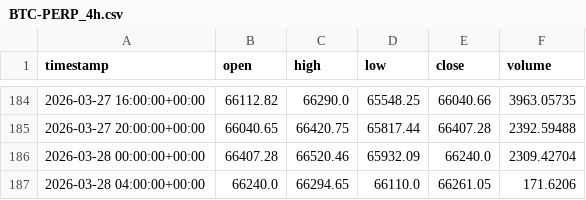
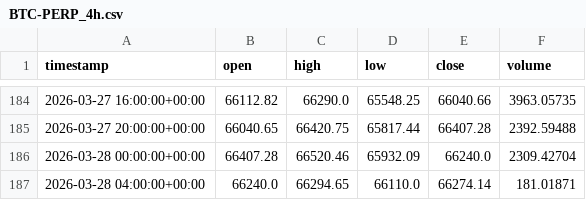
Before and after one commit to EdgeNest-Quant/macd-btc-4h-strategy, a CSV file: data/BTC-PERP_4h.csv, drawn as a sheet; only a part is shown, gaps mark what is left out.

```diff
--- a/data/BTC-PERP_4h.csv
+++ b/data/BTC-PERP_4h.csv
@@ -186,2 +186,2 @@ timestamp,open,high,low,close,volume
 2026-03-28 00:00:00+00:00,66407.28,66520.46,65932.09,66240.0,2309.42704
-2026-03-28 04:00:00+00:00,66240.0,66294.65,66110.0,66261.05,171.6206
+2026-03-28 04:00:00+00:00,66240.0,66294.65,66110.0,66274.14,181.01871
```
Also changed, not shown: 1 other file.
